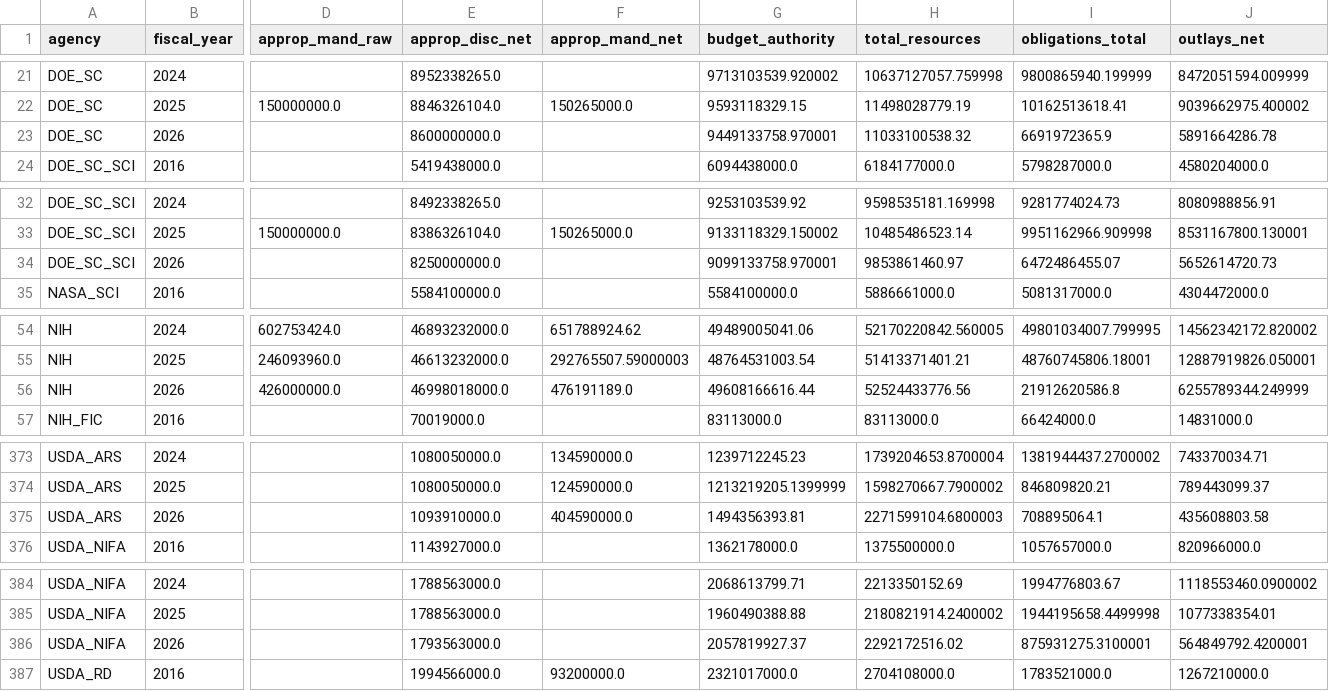
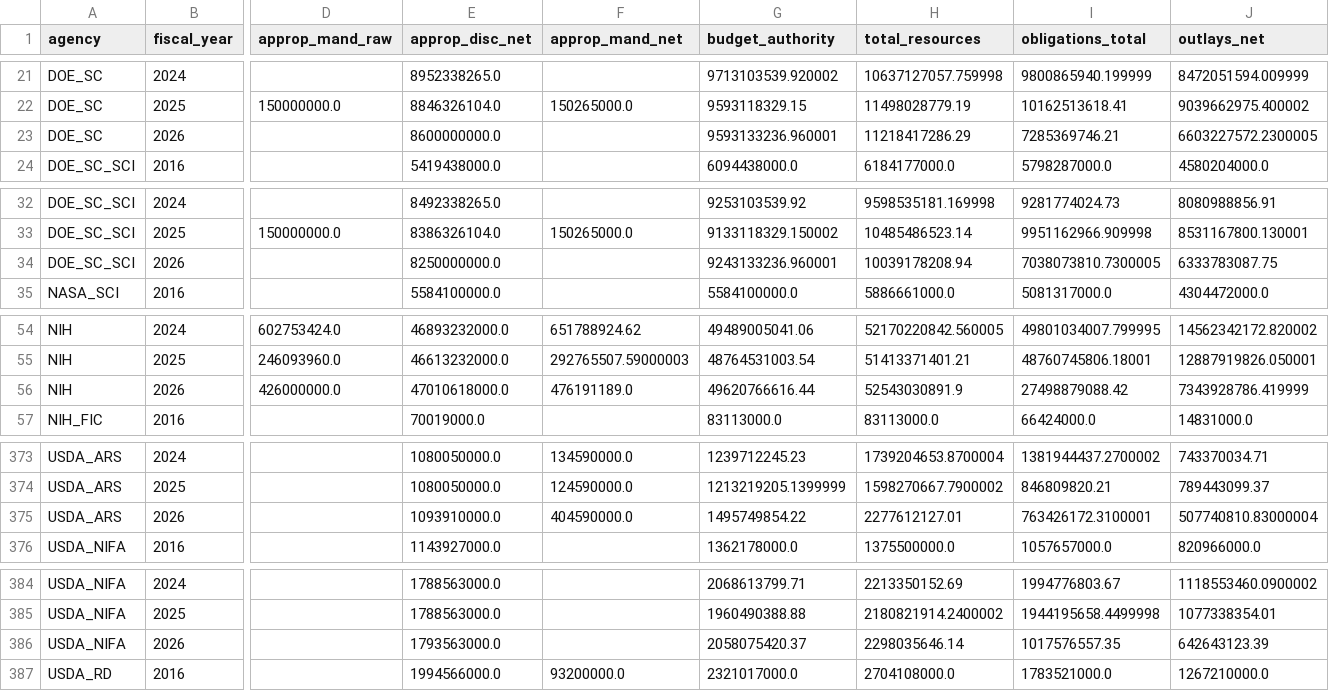
Before and after one commit to jdwor/ScienceSpending, a CSV file: data/processed/approp_summary.csv, drawn as a sheet; only a part is shown, gaps mark what is left out; the diff covers the shown part only; the diff names each change by its address in the sheet, - before the commit and + after, or states it on an @@ line.

```diff
--- a/data/processed/approp_summary.csv
+++ b/data/processed/approp_summary.csv
-G23 (budget_authority): 9449133758.970001
+G23 (budget_authority): 9593133236.960001
-H23 (total_resources): 11033100538.32
+H23 (total_resources): 11218417286.29
-I23 (obligations_total): 6691972365.9
+I23 (obligations_total): 7285369746.21
-J23 (outlays_net): 5891664286.78
+J23 (outlays_net): 6603227572.2300005
-G34 (budget_authority): 9099133758.970001
+G34 (budget_authority): 9243133236.960001
-H34 (total_resources): 9853861460.97
+H34 (total_resources): 10039178208.94
-I34 (obligations_total): 6472486455.07
+I34 (obligations_total): 7038073810.7300005
-J34 (outlays_net): 5652614720.73
+J34 (outlays_net): 6333783087.75
-E56 (approp_disc_net): 46998018000.0
+E56 (approp_disc_net): 47010618000.0
-G56 (budget_authority): 49608166616.44
+G56 (budget_authority): 49620766616.44
-H56 (total_resources): 52524433776.56
+H56 (total_resources): 52543030891.9
-I56 (obligations_total): 21912620586.8
+I56 (obligations_total): 27498879088.42
-J56 (outlays_net): 6255789344.249999
+J56 (outlays_net): 7343928786.419999
-G375 (budget_authority): 1494356393.81
+G375 (budget_authority): 1495749854.22
-H375 (total_resources): 2271599104.6800003
+H375 (total_resources): 2277612127.01
-I375 (obligations_total): 708895064.1
+I375 (obligations_total): 763426172.3100001
-J375 (outlays_net): 435608803.58
+J375 (outlays_net): 507740810.83000004
-G386 (budget_authority): 2057819927.37
+G386 (budget_authority): 2058075420.37
-H386 (total_resources): 2292172516.02
+H386 (total_resources): 2298035646.14
-I386 (obligations_total): 875931275.3100001
+I386 (obligations_total): 1017576557.35
-J386 (outlays_net): 564849792.4200001
+J386 (outlays_net): 642643123.39
```
Also changed, not shown: 72 edited cells elsewhere in this file, awards/processed/award_summary.csv, awards/processed/award_summary_all.csv, 6 other files.
